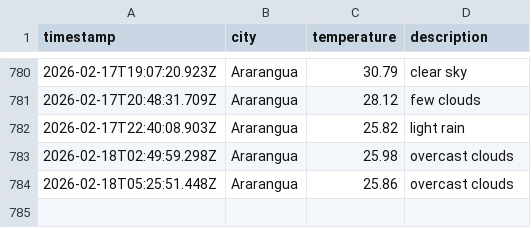
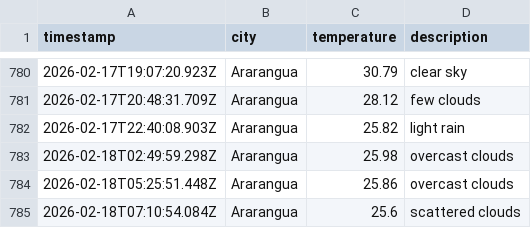
Before and after one commit to moniafavaro/DataOps-weather-js, a CSV file: data/weather_log.csv, drawn as a sheet; only a part is shown, gaps mark what is left out.

```diff
--- a/data/weather_log.csv
+++ b/data/weather_log.csv
@@ -784 +784,2 @@ timestamp,city,temperature,description
 2026-02-18T05:25:51.448Z,Ararangua,25.86,overcast clouds
+2026-02-18T07:10:54.084Z,Ararangua,25.6,scattered clouds
```
Also changed, not shown: 1 other file.
